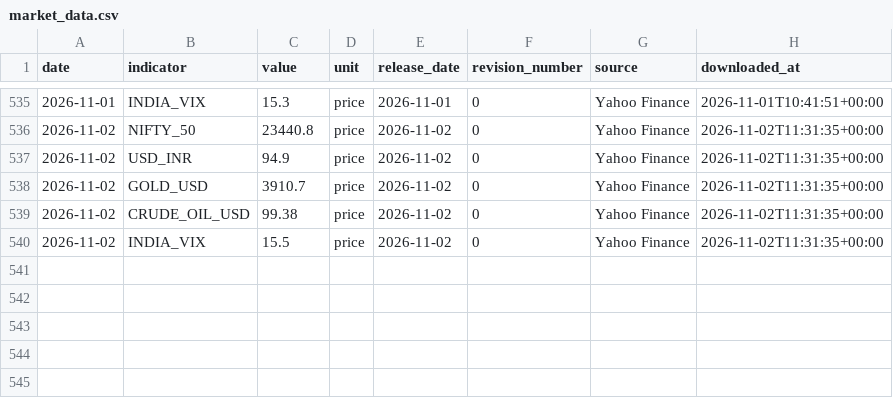
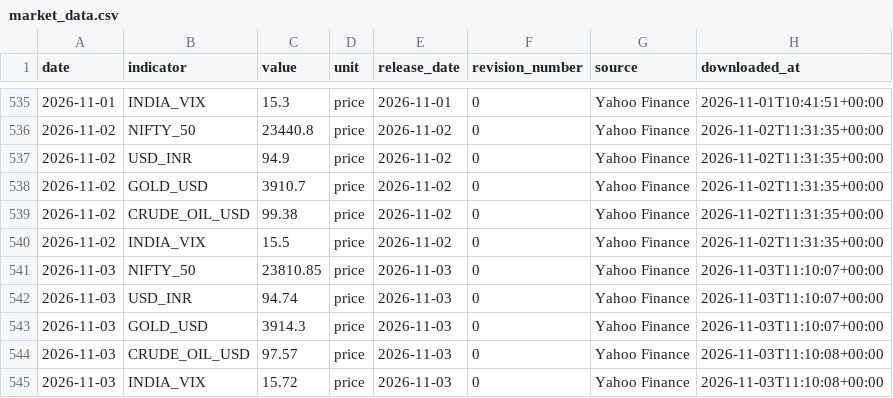
Before and after one commit to EliteConnect476/india-macro-terminal, a CSV file: data/processed/market_data.csv, drawn as a sheet; only a part is shown, gaps mark what is left out; the diff names each change by its address in the sheet, - before the commit and + after, or states it on an @@ line.

Commit message:
Auto-update: 2026-11-03

```diff
--- a/data/processed/market_data.csv
+++ b/data/processed/market_data.csv
+row 541: 2026-11-03 | NIFTY_50 | 23810.85 | price | 2026-11-03 | 0 | Yahoo Finance | 2026-11-03T11:10:07+00:00
+row 542: 2026-11-03 | USD_INR | 94.74 | price | 2026-11-03 | 0 | Yahoo Finance | 2026-11-03T11:10:07+00:00
+row 543: 2026-11-03 | GOLD_USD | 3914.3 | price | 2026-11-03 | 0 | Yahoo Finance | 2026-11-03T11:10:07+00:00
+row 544: 2026-11-03 | CRUDE_OIL_USD | 97.57 | price | 2026-11-03 | 0 | Yahoo Finance | 2026-11-03T11:10:08+00:00
+row 545: 2026-11-03 | INDIA_VIX | 15.72 | price | 2026-11-03 | 0 | Yahoo Finance | 2026-11-03T11:10:08+00:00
```
